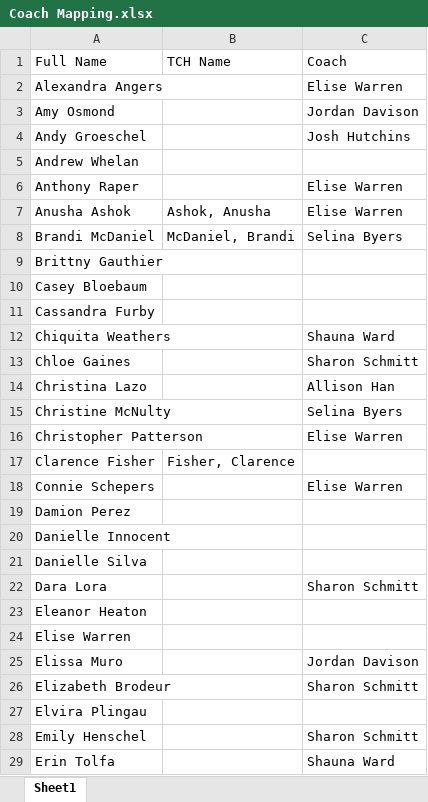
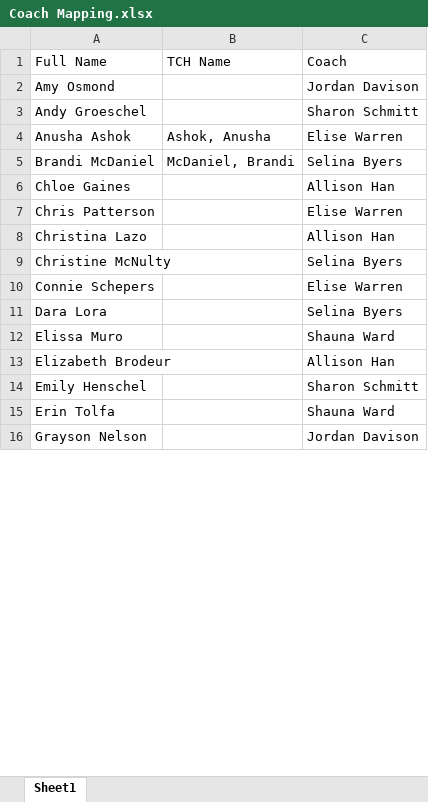
Before and after one commit to KinetixHR/opensprocessing, an Excel workbook: Coach Mapping.xlsx, sheet Sheet1, drawn as a sheet; only a part is shown; the shorter side is filled out with more unchanged rows; values as stored, in another font and other column widths than the file's, no borders; removed rows and columns are numbered as before the commit, all else as after; the diff covers the shown part only; the diff names each change by its address in the sheet, - before the commit and + after, or states it on an @@ line.

Commit message:
change to coach mapping

```diff
--- a/Coach Mapping.xlsx (sheet Sheet1)
+++ b/Coach Mapping.xlsx (sheet Sheet1)
-row 2: Alexandra Angers |  | Elise Warren
-C3: Josh Hutchins
+C3: Sharon Schmitt
-row 5: Andrew Whelan
-row 6: Anthony Raper |  | Elise Warren
-row 9: Brittny Gauthier
-row 10: Casey Bloebaum
-row 11: Cassandra Furby
-row 12: Chiquita Weathers |  | Shauna Ward
-C6: Sharon Schmitt
+C6: Allison Han
+row 7: Chris Patterson |  | Elise Warren
-row 16: Christopher Patterson |  | Elise Warren
-row 17: Clarence Fisher | Fisher, Clarence
-row 19: Damion Perez
-row 20: Danielle Innocent
-row 21: Danielle Silva
-C11: Sharon Schmitt
+C11: Selina Byers
-row 23: Eleanor Heaton
-row 24: Elise Warren
-C12: Jordan Davison
+C12: Shauna Ward
-C13: Sharon Schmitt
+C13: Allison Han
-row 27: Elvira Plingau
```
Also changed, not shown: 8 added rows, 35 removed rows and 15 edited cells elsewhere in this sheet.
